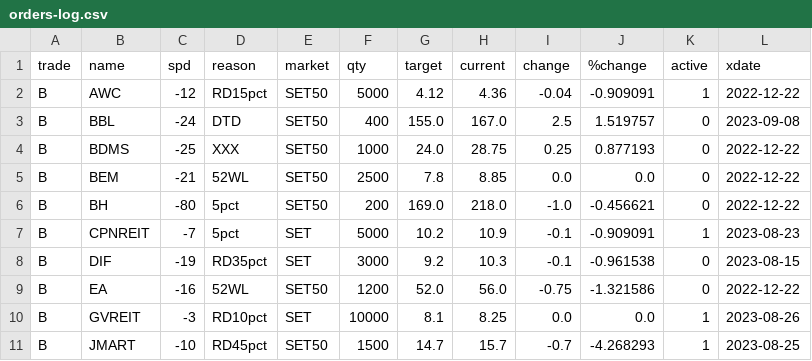
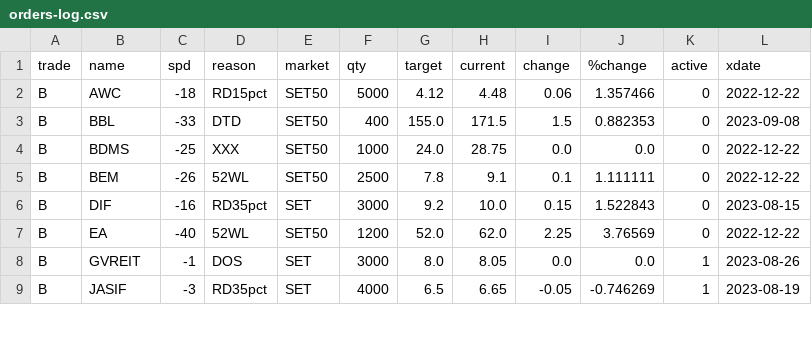
Before and after one commit to santimcs/obsidian-git-sync, a CSV file: Data/orders-log.csv, drawn as a sheet; only a part is shown; the diff covers the shown part only.

```diff
--- a/Data/orders-log.csv
+++ b/Data/orders-log.csv
@@ -1,11 +1,9 @@
 trade,name,spd,reason,market,qty,target,current,change,%change,active,xdate
-B,AWC,-12,RD15pct,SET50,5000,4.12,4.36,-0.04,-0.909091,1,2022-12-22
-B,BBL,-24,DTD,SET50,400,155.0,167.0,2.5,1.519757,0,2023-09-08
-B,BDMS,-25,XXX,SET50,1000,24.0,28.75,0.25,0.877193,0,2022-12-22
-B,BEM,-21,52WL,SET50,2500,7.8,8.85,0.0,0.0,0,2022-12-22
-B,BH,-80,5pct,SET50,200,169.0,218.0,-1.0,-0.456621,0,2022-12-22
-B,CPNREIT,-7,5pct,SET,5000,10.2,10.9,-0.1,-0.909091,1,2023-08-23
-B,DIF,-19,RD35pct,SET,3000,9.2,10.3,-0.1,-0.961538,0,2023-08-15
-B,EA,-16,52WL,SET50,1200,52.0,56.0,-0.75,-1.321586,0,2022-12-22
-B,GVREIT,-3,RD10pct,SET,10000,8.1,8.25,0.0,0.0,1,2023-08-26
-B,JMART,-10,RD45pct,SET50,1500,14.7,15.7,-0.7,-4.268293,1,2023-08-25
+B,AWC,-18,RD15pct,SET50,5000,4.12,4.48,0.06,1.357466,0,2022-12-22
+B,BBL,-33,DTD,SET50,400,155.0,171.5,1.5,0.882353,0,2023-09-08
+B,BDMS,-25,XXX,SET50,1000,24.0,28.75,0.0,0.0,0,2022-12-22
+B,BEM,-26,52WL,SET50,2500,7.8,9.1,0.1,1.111111,0,2022-12-22
+B,DIF,-16,RD35pct,SET,3000,9.2,10.0,0.15,1.522843,0,2023-08-15
+B,EA,-40,52WL,SET50,1200,52.0,62.0,2.25,3.76569,0,2022-12-22
+B,GVREIT,-1,DOS,SET,3000,8.0,8.05,0.0,0.0,1,2023-08-26
+B,JASIF,-3,RD35pct,SET,4000,6.5,6.65,-0.05,-0.746269,1,2023-08-19
```
Also changed, not shown: 2 added rows, 1 removed row and 74 edited cells elsewhere in this file, Data/5-day-average.csv, Data/Price-for-Order.csv, 18 other files.
